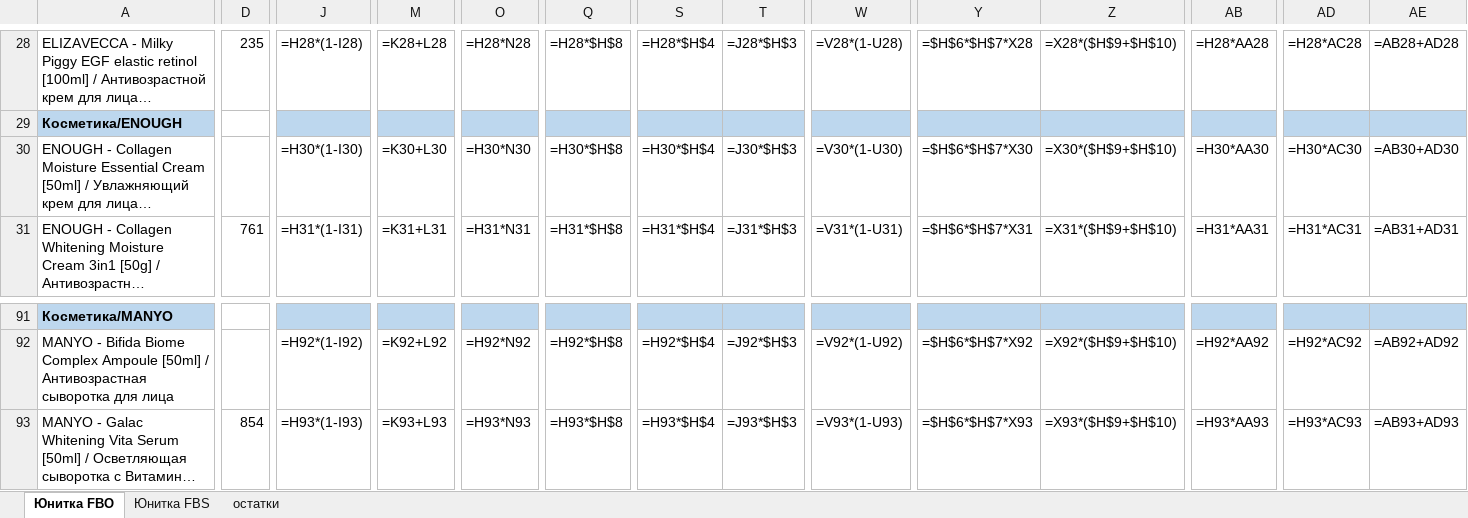
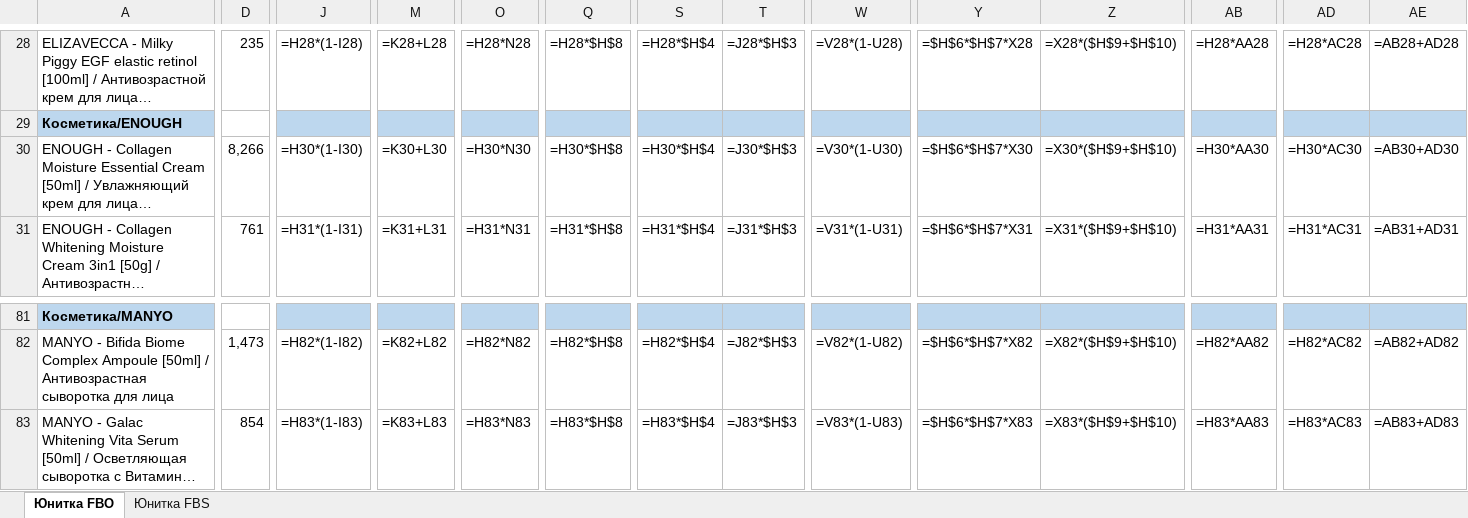
Before and after one commit to User26-2026/K-beauty-New, an Excel workbook: outputs/ozon/ozon_unitka_fbo_fbs_2026-08-05.xlsx, sheet Юнитка FBO, drawn as a sheet; only a part is shown, gaps mark what is left out; long unchanged cells end in …; values as stored, in another font and other column widths than the file's, no borders; formulas without a stored value are shown as written; addresses are those after the commit; the diff covers the shown part only; the diff names each change by its address in the sheet, - before the commit and + after, or states it on an @@ line.

```diff
--- a/outputs/ozon/ozon_unitka_fbo_fbs_2026-08-05.xlsx (sheet Юнитка FBO)
+++ b/outputs/ozon/ozon_unitka_fbo_fbs_2026-08-05.xlsx (sheet Юнитка FBO)
-sheet tab: остатки
-D30: (empty)
+D30: 8,266
-D82: (empty)
+D82: 1,473
-J82: =H92*(1-I92)
+J82: =H82*(1-I82)
-M82: =K92+L92
+M82: =K82+L82
-O82: =H92*N92
+O82: =H82*N82
-Q82: =H92*$H$8
+Q82: =H82*$H$8
-S82: =H92*$H$4
+S82: =H82*$H$4
-T82: =J92*$H$3
+T82: =J82*$H$3
-W82: =V92*(1-U92)
+W82: =V82*(1-U82)
-Y82: =$H$6*$H$7*X92
+Y82: =$H$6*$H$7*X82
-Z82: =X92*($H$9+$H$10)
+Z82: =X82*($H$9+$H$10)
-AB82: =H92*AA92
+AB82: =H82*AA82
-AD82: =H92*AC92
+AD82: =H82*AC82
-AE82: =AB92+AD92
+AE82: =AB82+AD82
-J83: =H93*(1-I93)
+J83: =H83*(1-I83)
-M83: =K93+L93
+M83: =K83+L83
-O83: =H93*N93
+O83: =H83*N83
-Q83: =H93*$H$8
+Q83: =H83*$H$8
-S83: =H93*$H$4
+S83: =H83*$H$4
-T83: =J93*$H$3
+T83: =J83*$H$3
-W83: =V93*(1-U93)
+W83: =V83*(1-U83)
-Y83: =$H$6*$H$7*X93
+Y83: =$H$6*$H$7*X83
-Z83: =X93*($H$9+$H$10)
+Z83: =X83*($H$9+$H$10)
-AB83: =H93*AA93
+AB83: =H83*AA83
-AD83: =H93*AC93
+AD83: =H83*AC83
-AE83: =AB93+AD93
+AE83: =AB83+AD83
```
Also changed, not shown: 10 removed rows and 887 edited cells elsewhere in this sheet, sheet Юнитка FBS.
